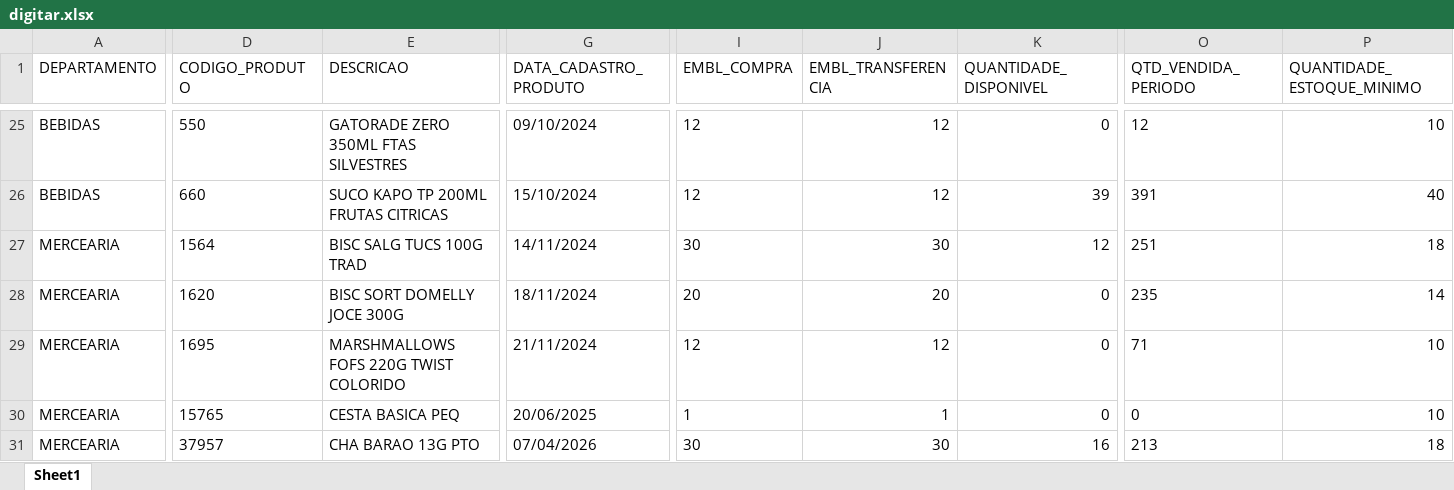
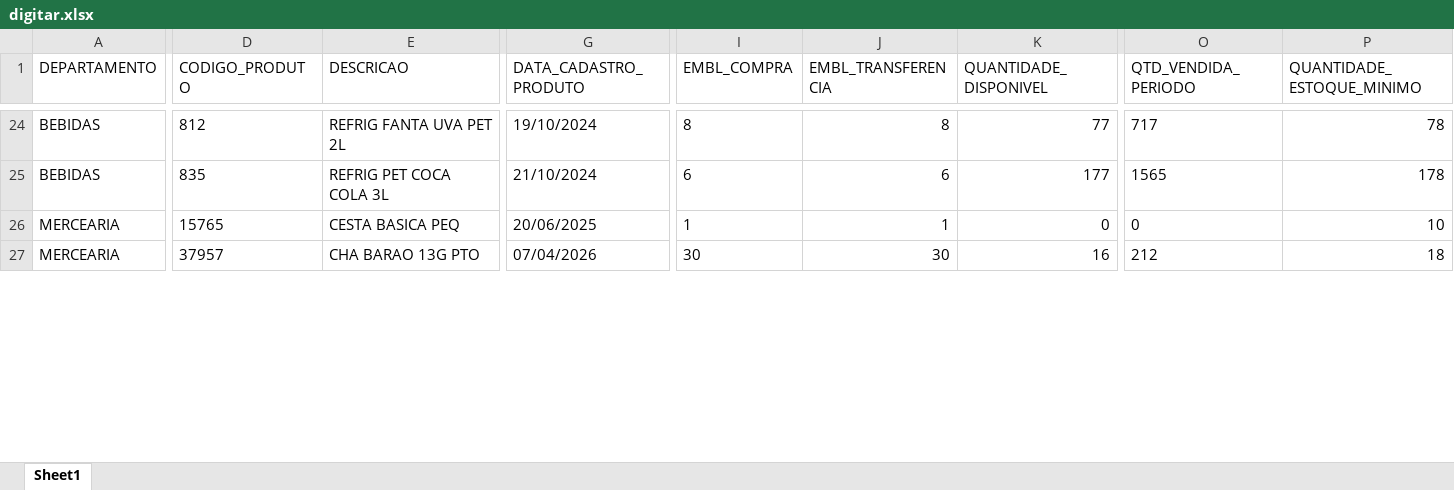
Before and after one commit to sgrimush-ops/Equipes_Agentes, an Excel workbook: Aplicativos/GAM/bd_saida/digitar.xlsx, sheet Sheet1, drawn as a sheet; only a part is shown, gaps mark what is left out; values as stored, in another font and other column widths than the file's, no borders; removed rows and columns are numbered as before the commit, all else as after; rows hold the shown columns only; the diff covers the shown part only; the diff names each change by its address in the sheet, - before the commit and + after, or states it on an @@ line.

```diff
--- a/Aplicativos/GAM/bd_saida/digitar.xlsx (sheet Sheet1)
+++ b/Aplicativos/GAM/bd_saida/digitar.xlsx (sheet Sheet1)
-D24 (CODIGO_PRODUTO): 550
+D24 (CODIGO_PRODUTO): 812
-E24 (DESCRICAO): GATORADE ZERO 350ML FTAS SILVESTRES
+E24 (DESCRICAO): REFRIG FANTA UVA PET 2L
-G24 (DATA_CADASTRO_PRODUTO): 09/10/2024
+G24 (DATA_CADASTRO_PRODUTO): 19/10/2024
-I24 (EMBL_COMPRA): 12
+I24 (EMBL_COMPRA): 8
-J24 (EMBL_TRANSFERENCIA): 12
+J24 (EMBL_TRANSFERENCIA): 8
-K24 (QUANTIDADE_DISPONIVEL): 0
+K24 (QUANTIDADE_DISPONIVEL): 77
-O24 (QTD_VENDIDA_PERIODO): 12
+O24 (QTD_VENDIDA_PERIODO): 717
-P24 (QUANTIDADE_ESTOQUE_MINIMO): 10
+P24 (QUANTIDADE_ESTOQUE_MINIMO): 78
-D25 (CODIGO_PRODUTO): 660
+D25 (CODIGO_PRODUTO): 835
-E25 (DESCRICAO): SUCO KAPO TP 200ML FRUTAS CITRICAS
+E25 (DESCRICAO): REFRIG PET COCA COLA 3L
-G25 (DATA_CADASTRO_PRODUTO): 15/10/2024
+G25 (DATA_CADASTRO_PRODUTO): 21/10/2024
-I25 (EMBL_COMPRA): 12
+I25 (EMBL_COMPRA): 6
-J25 (EMBL_TRANSFERENCIA): 12
+J25 (EMBL_TRANSFERENCIA): 6
-K25 (QUANTIDADE_DISPONIVEL): 39
+K25 (QUANTIDADE_DISPONIVEL): 177
-O25 (QTD_VENDIDA_PERIODO): 391
+O25 (QTD_VENDIDA_PERIODO): 1565
-P25 (QUANTIDADE_ESTOQUE_MINIMO): 40
+P25 (QUANTIDADE_ESTOQUE_MINIMO): 178
-row 27: MERCEARIA | 1564 | BISC SALG TUCS 100G TRAD | 14/11/2024 | 30 | 30 | 12 | 251 | 18
-row 28: MERCEARIA | 1620 | BISC SORT DOMELLY JOCE 300G | 18/11/2024 | 20 | 20 | 0 | 235 | 14
-row 29: MERCEARIA | 1695 | MARSHMALLOWS FOFS 220G TWIST COLORIDO | 21/11/2024 | 12 | 12 | 0 | 71 | 10
-O27 (QTD_VENDIDA_PERIODO): 213
+O27 (QTD_VENDIDA_PERIODO): 212
```
Also changed, not shown: 14 added rows, 12 removed rows and 124 edited cells elsewhere in this sheet, 6 other files.
